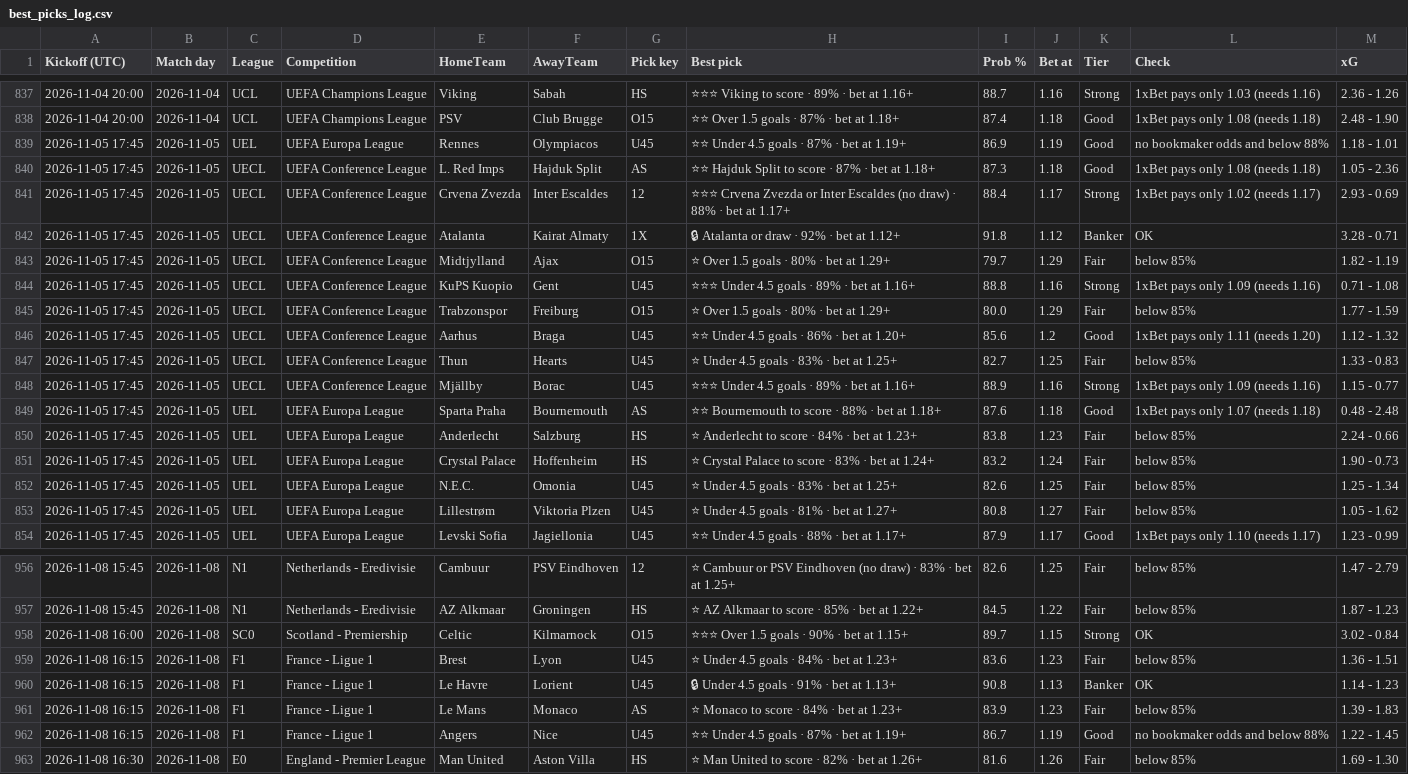
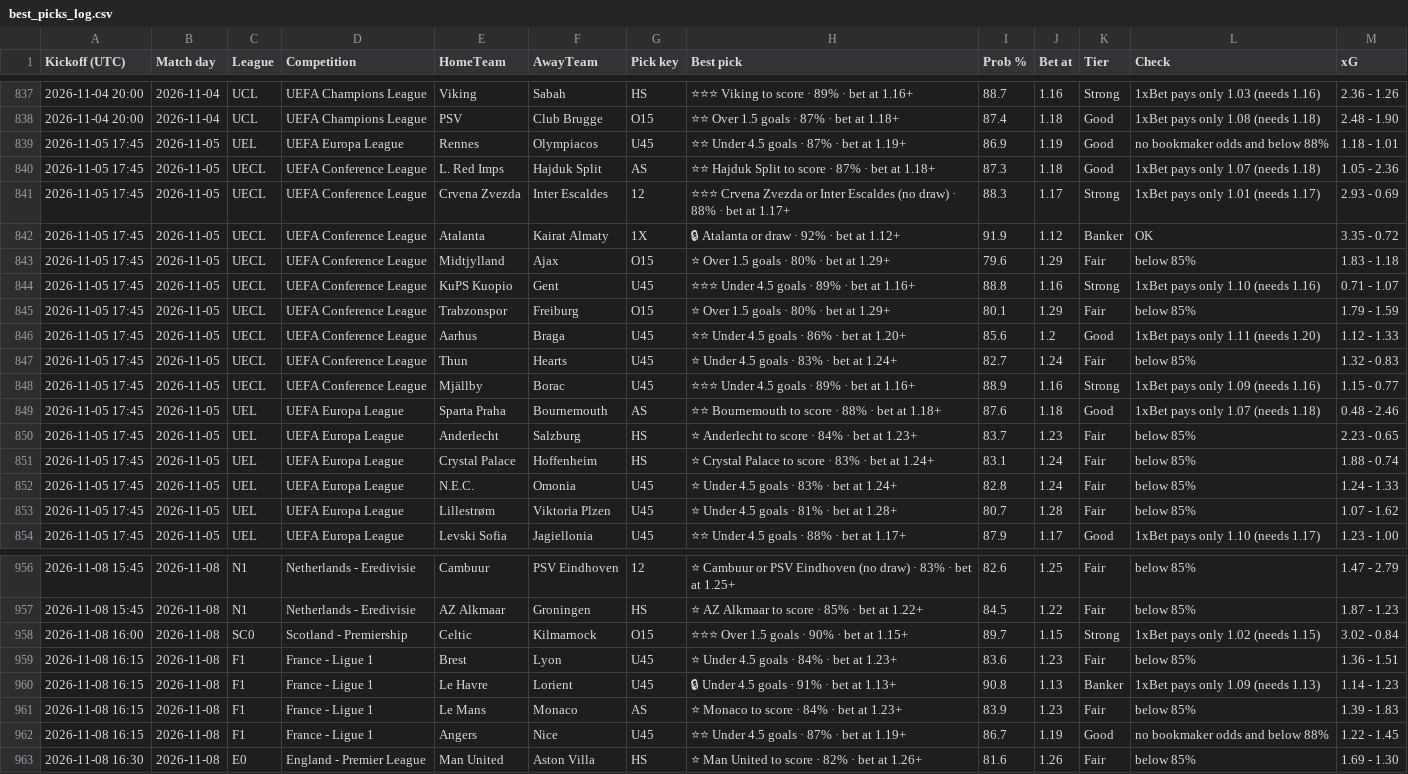
Before and after one commit to tambejasparh/epl-value-dashboard, a CSV file: best_picks_log.csv, drawn as a sheet; only a part is shown, gaps mark what is left out; the diff covers the shown part only; the diff names each change by its address in the sheet, - before the commit and + after, or states it on an @@ line.

```diff
--- a/best_picks_log.csv
+++ b/best_picks_log.csv
-L840 (Check): 1xBet pays only 1.08 (needs 1.18)
+L840 (Check): 1xBet pays only 1.07 (needs 1.18)
-I841 (Prob %): 88.4
+I841 (Prob %): 88.3
-L841 (Check): 1xBet pays only 1.02 (needs 1.17)
+L841 (Check): 1xBet pays only 1.01 (needs 1.17)
-I842 (Prob %): 91.8
+I842 (Prob %): 91.9
-M842 (xG): 3.28 - 0.71
+M842 (xG): 3.35 - 0.72
-I843 (Prob %): 79.7
+I843 (Prob %): 79.6
-M843 (xG): 1.82 - 1.19
+M843 (xG): 1.83 - 1.18
-L844 (Check): 1xBet pays only 1.09 (needs 1.16)
+L844 (Check): 1xBet pays only 1.10 (needs 1.16)
-M844 (xG): 0.71 - 1.08
+M844 (xG): 0.71 - 1.07
-I845 (Prob %): 80.0
+I845 (Prob %): 80.1
-M845 (xG): 1.77 - 1.59
+M845 (xG): 1.79 - 1.59
-M846 (xG): 1.12 - 1.32
+M846 (xG): 1.12 - 1.33
-H847 (Best pick): ⭐ Under 4.5 goals · 83% · bet at 1.25+
+H847 (Best pick): ⭐ Under 4.5 goals · 83% · bet at 1.24+
-J847 (Bet at): 1.25
+J847 (Bet at): 1.24
-M847 (xG): 1.33 - 0.83
+M847 (xG): 1.32 - 0.83
-M849 (xG): 0.48 - 2.48
+M849 (xG): 0.48 - 2.46
-I850 (Prob %): 83.8
+I850 (Prob %): 83.7
-M850 (xG): 2.24 - 0.66
+M850 (xG): 2.23 - 0.65
-I851 (Prob %): 83.2
+I851 (Prob %): 83.1
-M851 (xG): 1.90 - 0.73
+M851 (xG): 1.88 - 0.74
-H852 (Best pick): ⭐ Under 4.5 goals · 83% · bet at 1.25+
+H852 (Best pick): ⭐ Under 4.5 goals · 83% · bet at 1.24+
-I852 (Prob %): 82.6
+I852 (Prob %): 82.8
-J852 (Bet at): 1.25
+J852 (Bet at): 1.24
-M852 (xG): 1.25 - 1.34
+M852 (xG): 1.24 - 1.33
-H853 (Best pick): ⭐ Under 4.5 goals · 81% · bet at 1.27+
+H853 (Best pick): ⭐ Under 4.5 goals · 81% · bet at 1.28+
-I853 (Prob %): 80.8
+I853 (Prob %): 80.7
-J853 (Bet at): 1.27
+J853 (Bet at): 1.28
-M853 (xG): 1.05 - 1.62
+M853 (xG): 1.07 - 1.62
-M854 (xG): 1.23 - 0.99
+M854 (xG): 1.23 - 1.00
-L958 (Check): OK
+L958 (Check): 1xBet pays only 1.02 (needs 1.15)
-L960 (Check): OK
+L960 (Check): 1xBet pays only 1.09 (needs 1.13)
```
Also changed, not shown: 40 edited cells elsewhere in this file, data_snapshot/results_RUS.csv, data_snapshot/uefa.csv, 6 other files.
